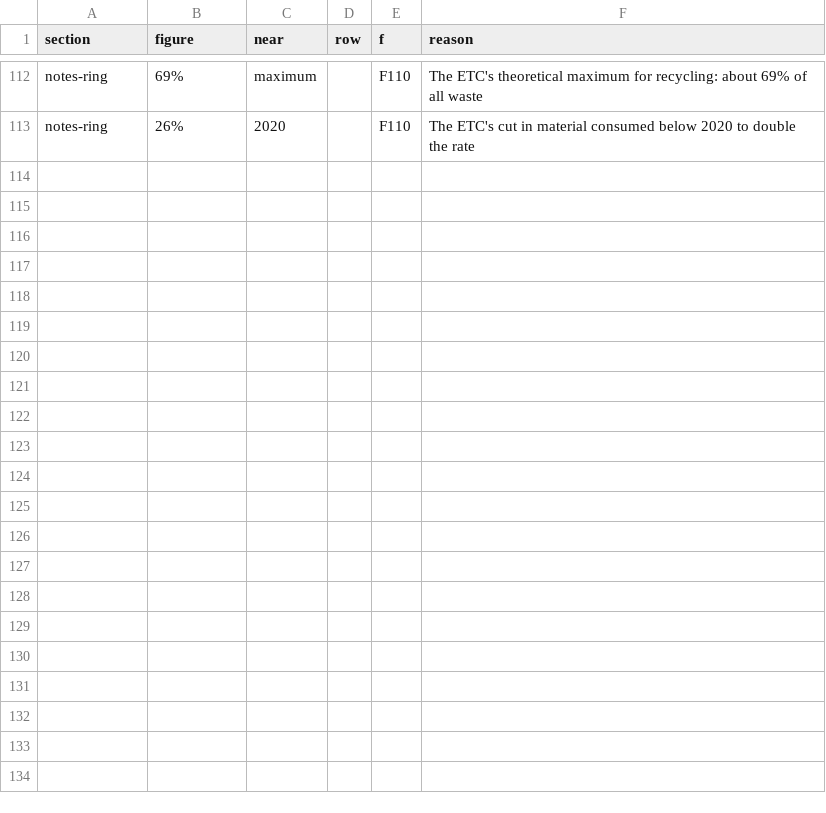
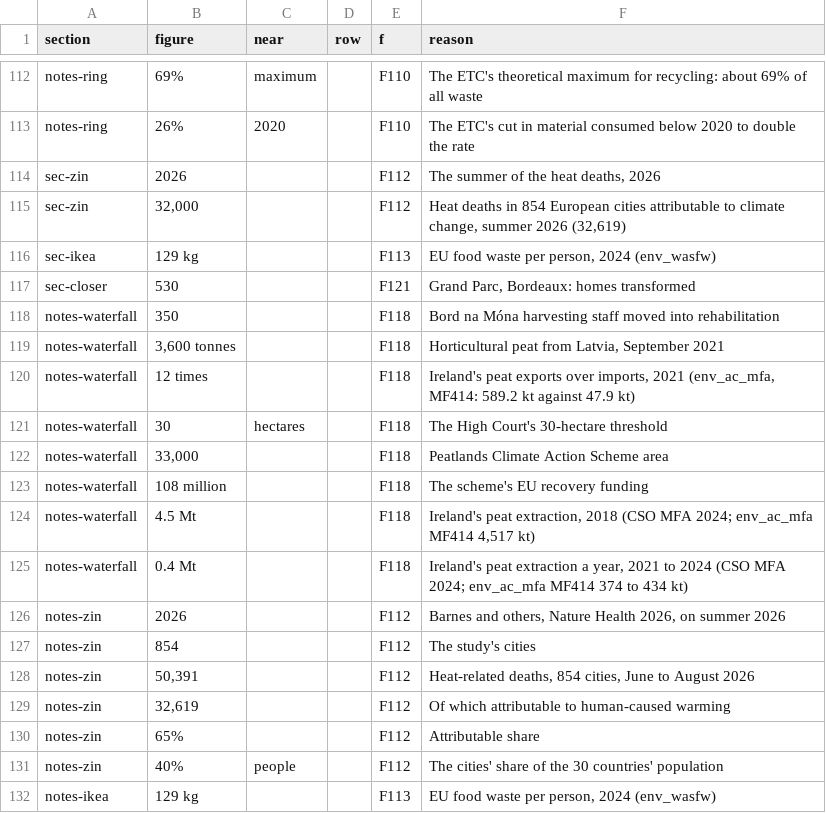
Before and after one commit to M1ck3yJ0/M1ck3yJ0.github.io, a CSV file: _tools/check_numbers_by_hand.csv, drawn as a sheet; only a part is shown, gaps mark what is left out; the diff covers the shown part only.

```diff
--- a/_tools/check_numbers_by_hand.csv
+++ b/_tools/check_numbers_by_hand.csv
@@ -113 +113,20 @@ notes-ring,69%,maximum,,F110,The ETC's theoretical maximum for recycling: about
 notes-ring,26%,2020,,F110,The ETC's cut in material consumed below 2020 to double the rate
+sec-zin,2026,,,F112,"The summer of the heat deaths, 2026"
+sec-zin,"32,000",,,F112,"Heat deaths in 854 European cities attributable to climate change, summer 2026 (32,619)"
+sec-ikea,129 kg,,,F113,"EU food waste per person, 2024 (env_wasfw)"
+sec-closer,530,,,F121,"Grand Parc, Bordeaux: homes transformed"
+notes-waterfall,350,,,F118,Bord na Móna harvesting staff moved into rehabilitation
+notes-waterfall,"3,600 tonnes",,,F118,"Horticultural peat from Latvia, September 2021"
+notes-waterfall,12 times,,,F118,"Ireland's peat exports over imports, 2021 (env_ac_mfa, MF414: 589.2 kt against 47.9 kt)"
+notes-waterfall,30,hectares,,F118,The High Court's 30-hectare threshold
+notes-waterfall,"33,000",,,F118,Peatlands Climate Action Scheme area
+notes-waterfall,108 million,,,F118,The scheme's EU recovery funding
+notes-waterfall,4.5 Mt,,,F118,"Ireland's peat extraction, 2018 (CSO MFA 2024; env_ac_mfa MF414 4,517 kt)"
+notes-waterfall,0.4 Mt,,,F118,"Ireland's peat extraction a year, 2021 to 2024 (CSO MFA 2024; env_ac_mfa MF414 374 to 434 kt)"
+notes-zin,2026,,,F112,"Barnes and others, Nature Health 2026, on summer 2026"
+notes-zin,854,,,F112,The study's cities
+notes-zin,"50,391",,,F112,"Heat-related deaths, 854 cities, June to August 2026"
+notes-zin,"32,619",,,F112,Of which attributable to human-caused warming
+notes-zin,65%,,,F112,Attributable share
+notes-zin,40%,people,,F112,The cities' share of the 30 countries' population
+notes-ikea,129 kg,,,F113,"EU food waste per person, 2024 (env_wasfw)"
```
Also changed, not shown: 24 added rows elsewhere in this file, 2 other files.
